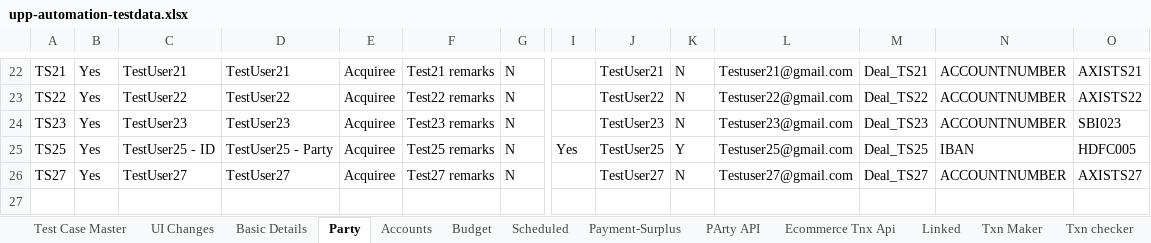
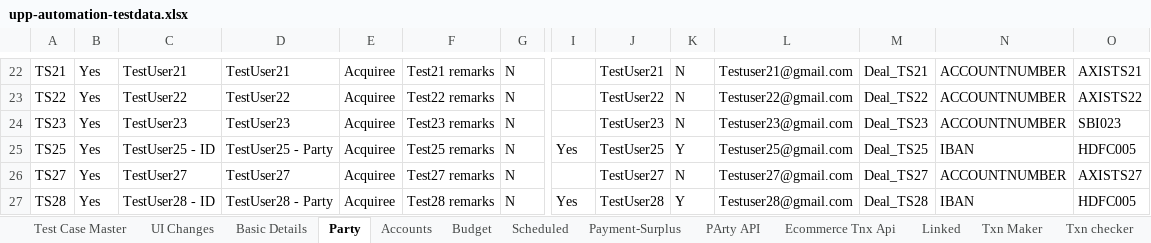
Before and after one commit to deepakdude938/upp, an Excel workbook: src/main/resources/upp-automation-testdata.xlsx, sheet Party, drawn as a sheet; only a part is shown, gaps mark what is left out; values as stored, in another font and other column widths than the file's, no borders; charts and pictures not drawn; rows hold the shown columns only; the diff names each change by its address in the sheet, - before the commit and + after, or states it on an @@ line.

```diff
--- a/src/main/resources/upp-automation-testdata.xlsx (sheet Party)
+++ b/src/main/resources/upp-automation-testdata.xlsx (sheet Party)
+row 27: TS28 | Yes | TestUser28 - ID | TestUser28 - Party | Acquiree | Test28 remarks | N | Yes | TestUser28 | Y | Testuser28@gmail.com | Deal_TS28 | IBAN | HDFC005
```
Also changed, not shown: sheet Basic Details, sheet Accounts, sheet Test Case Master.
